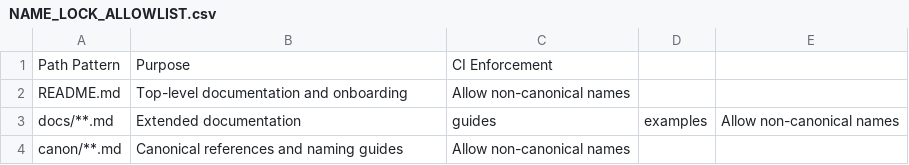
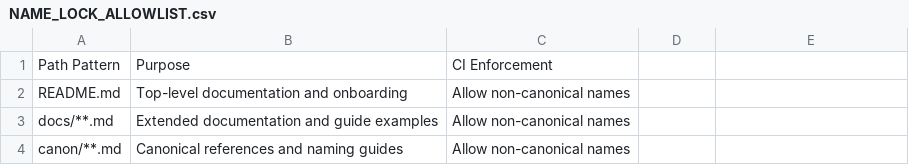
Before and after one commit to Robbbo-T/Robbbo-T, a CSV file: ci/gates/NAME_LOCK_ALLOWLIST.csv, drawn as a sheet.

Commit message:
Update purpose description for docs pattern

```diff
--- a/ci/gates/NAME_LOCK_ALLOWLIST.csv
+++ b/ci/gates/NAME_LOCK_ALLOWLIST.csv
@@ -2,3 +2,3 @@ Path Pattern,Purpose,CI Enforcement
 README.md,Top-level documentation and onboarding,Allow non-canonical names
-docs/**.md,Extended documentation, guides, examples,Allow non-canonical names
+docs/**.md,Extended documentation and guide examples,Allow non-canonical names
 canon/**.md,Canonical references and naming guides,Allow non-canonical names
```
